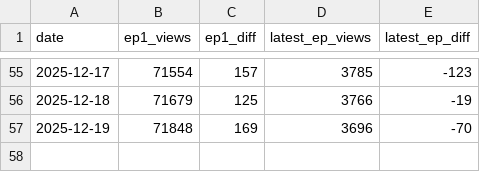
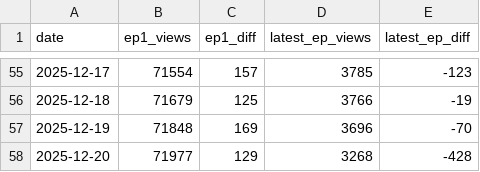
Before and after one commit to zephirumwest/novelpia-tracker, a CSV file: stats.csv, drawn as a sheet; only a part is shown, gaps mark what is left out; the diff names each change by its address in the sheet, - before the commit and + after, or states it on an @@ line.

```diff
--- a/stats.csv
+++ b/stats.csv
+row 58: 2025-12-20 | 71977 | 129 | 3268 | -428
```
